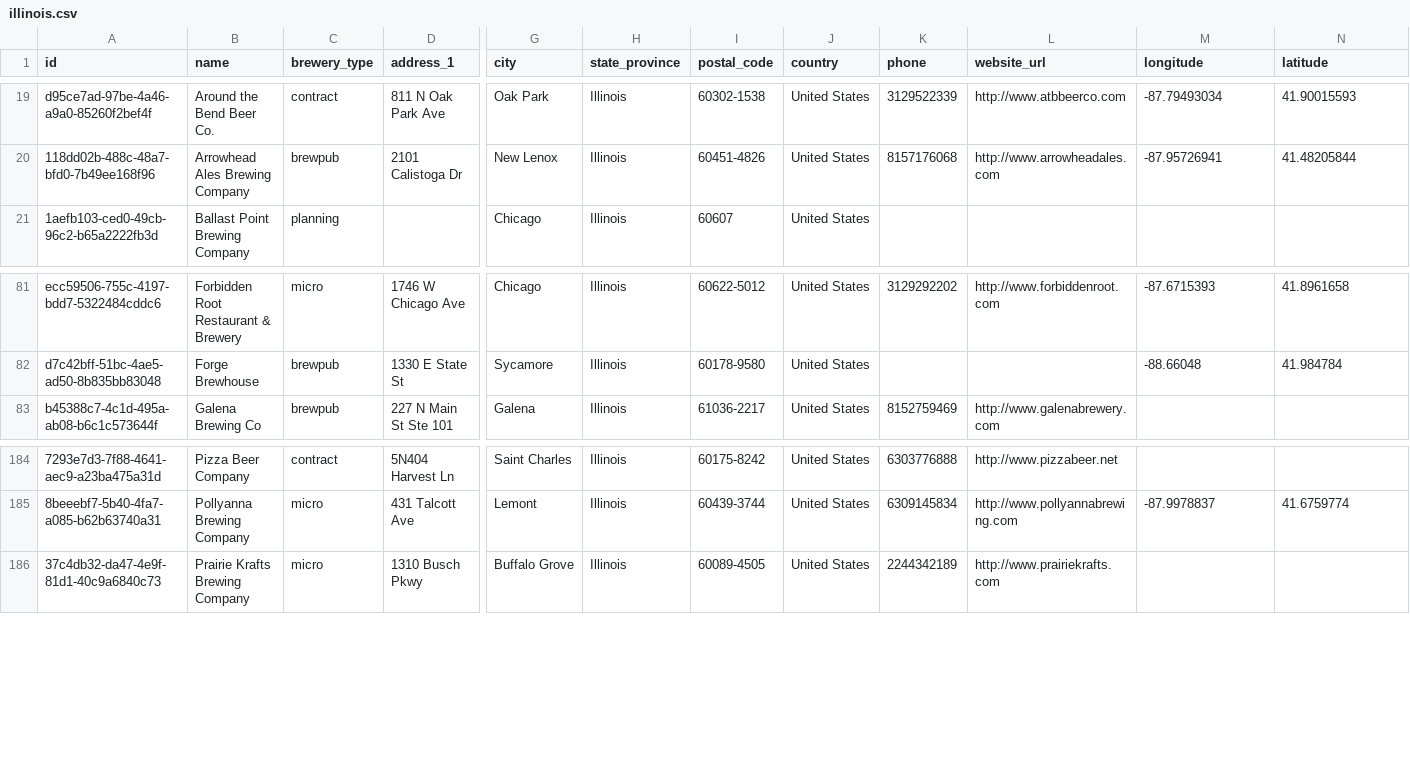
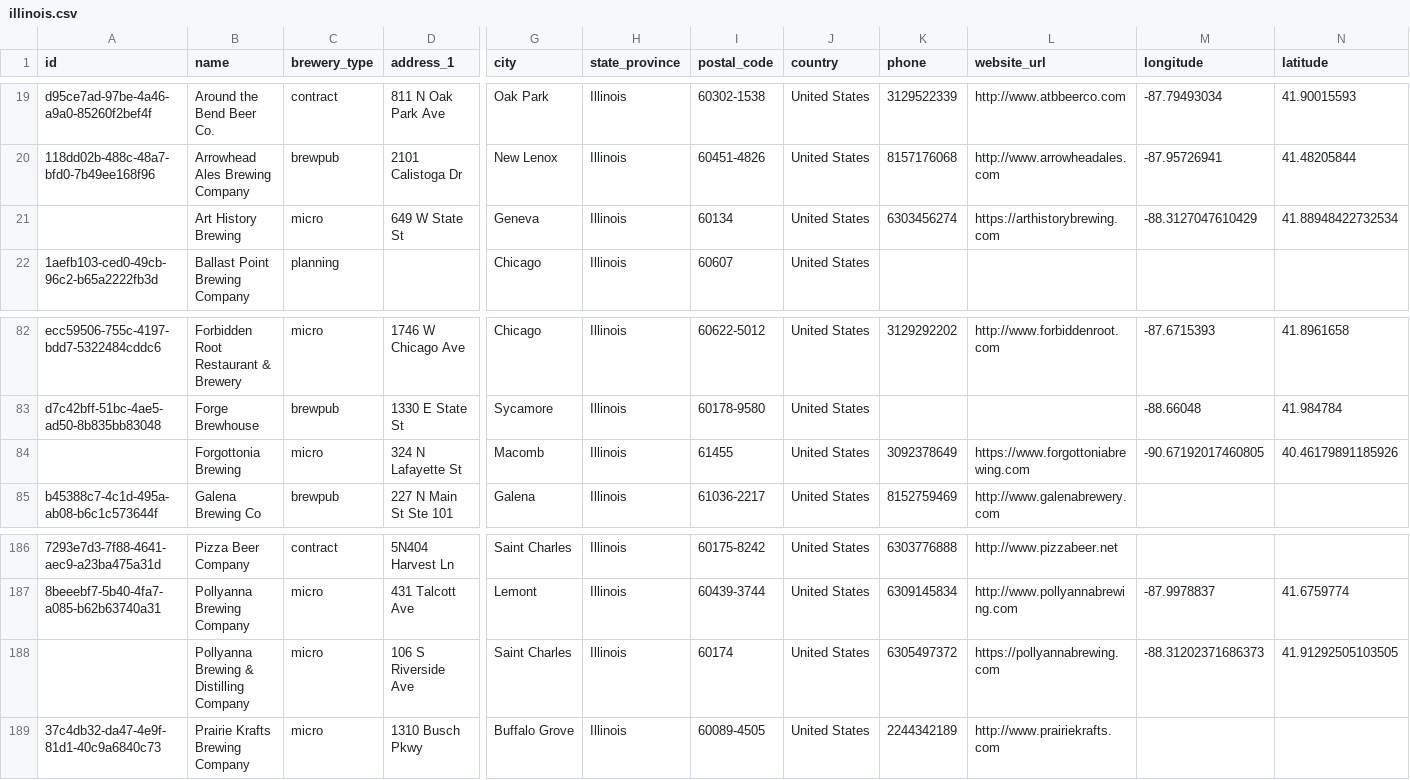
Before and after one commit to openbrewerydb/openbrewerydb, a CSV file: data/united-states/illinois.csv, drawn as a sheet; only a part is shown, gaps mark what is left out; rows hold the shown columns only; the diff names each change by its address in the sheet, - before the commit and + after, or states it on an @@ line.

Commit message:
add addl IL breweries (#177)

```diff
--- a/data/united-states/illinois.csv
+++ b/data/united-states/illinois.csv
+row 21:  | Art History Brewing | micro | 649 W State St | Geneva | Illinois | 60134 | United States | 6303456274 | https://arthistorybrewing.com | -88.3127047610429 | 41.88948422732534
+row 84:  | Forgottonia Brewing | micro | 324 N Lafayette St | Macomb | Illinois | 61455 | United States | 3092378649 | https://www.forgottoniabrewing.com | -90.67192017460805 | 40.46179891185926
+row 188:  | Pollyanna Brewing & Distilling Company | micro | 106 S Riverside Ave | Saint Charles | Illinois | 60174 | United States | 6305497372 | https://pollyannabrewing.com | -88.31202371686373 | 41.91292505103505
```
